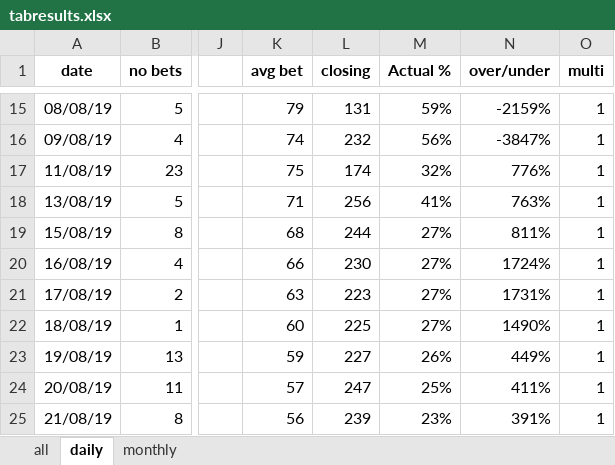
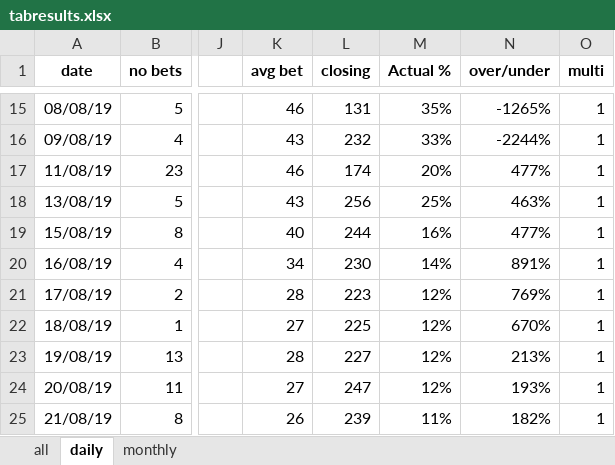
Before and after one commit to Tjorriemorrie/ufc, an Excel workbook: atp_mens/tabresults.xlsx, sheet daily, drawn as a sheet; only a part is shown, gaps mark what is left out; values as stored, in another font and other column widths than the file's, no borders; charts and pictures not drawn; the diff covers the shown part only; the diff names each change by its address in the sheet, - before the commit and + after, or states it on an @@ line.

```diff
--- a/atp_mens/tabresults.xlsx (sheet daily)
+++ b/atp_mens/tabresults.xlsx (sheet daily)
-K15 (avg bet): 79
+K15 (avg bet): 46
-M15 (Actual %): 59%
+M15 (Actual %): 35%
-N15 (over/under): -2159%
+N15 (over/under): -1265%
-K16 (avg bet): 74
+K16 (avg bet): 43
-M16 (Actual %): 56%
+M16 (Actual %): 33%
-N16 (over/under): -3847%
+N16 (over/under): -2244%
-K17 (avg bet): 75
+K17 (avg bet): 46
-M17 (Actual %): 32%
+M17 (Actual %): 20%
-N17 (over/under): 776%
+N17 (over/under): 477%
-K18 (avg bet): 71
+K18 (avg bet): 43
-M18 (Actual %): 41%
+M18 (Actual %): 25%
-N18 (over/under): 763%
+N18 (over/under): 463%
-K19 (avg bet): 68
+K19 (avg bet): 40
-M19 (Actual %): 27%
+M19 (Actual %): 16%
-N19 (over/under): 811%
+N19 (over/under): 477%
-K20 (avg bet): 66
+K20 (avg bet): 34
-M20 (Actual %): 27%
+M20 (Actual %): 14%
-N20 (over/under): 1724%
+N20 (over/under): 891%
-K21 (avg bet): 63
+K21 (avg bet): 28
-M21:M22 (Actual %): 27%
+M21:M22 (Actual %): 12%
-N21 (over/under): 1731%
+N21 (over/under): 769%
-K22 (avg bet): 60
+K22 (avg bet): 27
-N22 (over/under): 1490%
+N22 (over/under): 670%
-K23 (avg bet): 59
+K23 (avg bet): 28
-M23 (Actual %): 26%
+M23 (Actual %): 12%
-N23 (over/under): 449%
+N23 (over/under): 213%
-K24 (avg bet): 57
+K24 (avg bet): 27
-M24 (Actual %): 25%
+M24 (Actual %): 12%
-N24 (over/under): 411%
+N24 (over/under): 193%
-K25 (avg bet): 56
+K25 (avg bet): 26
-M25 (Actual %): 23%
+M25 (Actual %): 11%
-N25 (over/under): 391%
+N25 (over/under): 182%
```
Also changed, not shown: 1 added row and 171 edited cells elsewhere in this sheet, sheet all, sheet monthly, charts or pictures, 2 other files.
